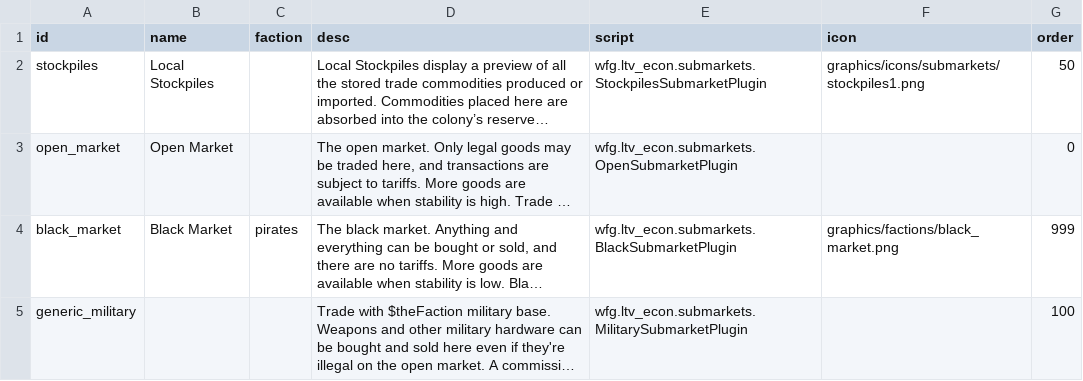
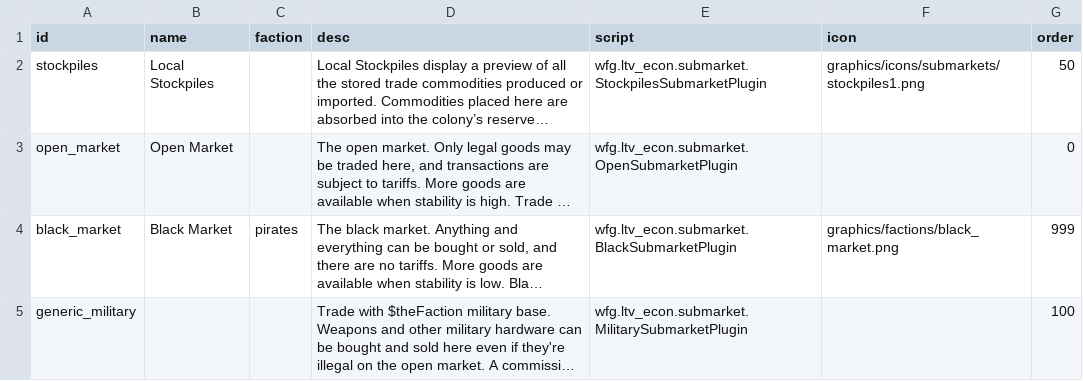
Before and after one commit to WolframSegler/LTV_Economy, a CSV file: data/campaign/submarkets.csv, drawn as a sheet; long unchanged cells end in …; the diff names each change by its address in the sheet, - before the commit and + after, or states it on an @@ line.

```diff
--- a/data/campaign/submarkets.csv
+++ b/data/campaign/submarkets.csv
-E2 (script): wfg.ltv_econ.submarkets.StockpilesSubmarketPlugin
+E2 (script): wfg.ltv_econ.submarket.StockpilesSubmarketPlugin
-E3 (script): wfg.ltv_econ.submarkets.OpenSubmarketPlugin
+E3 (script): wfg.ltv_econ.submarket.OpenSubmarketPlugin
-E4 (script): wfg.ltv_econ.submarkets.BlackSubmarketPlugin
+E4 (script): wfg.ltv_econ.submarket.BlackSubmarketPlugin
-E5 (script): wfg.ltv_econ.submarkets.MilitarySubmarketPlugin
+E5 (script): wfg.ltv_econ.submarket.MilitarySubmarketPlugin
```
Also changed, not shown: data/campaign/market_conditions.csv, 20 other files.
